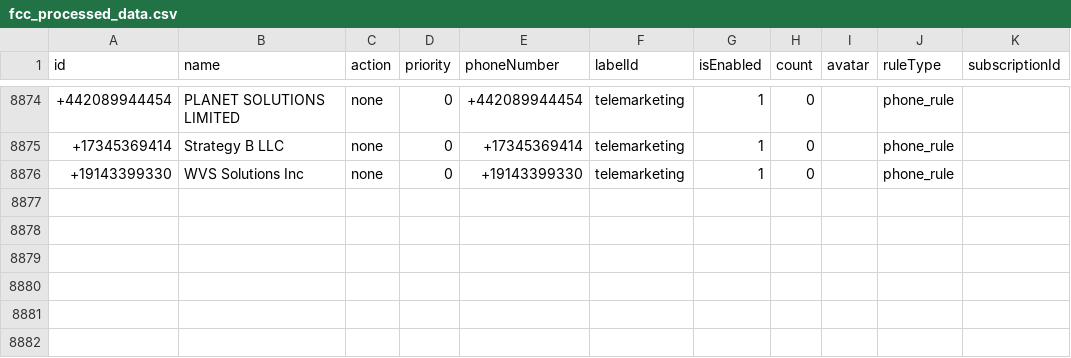
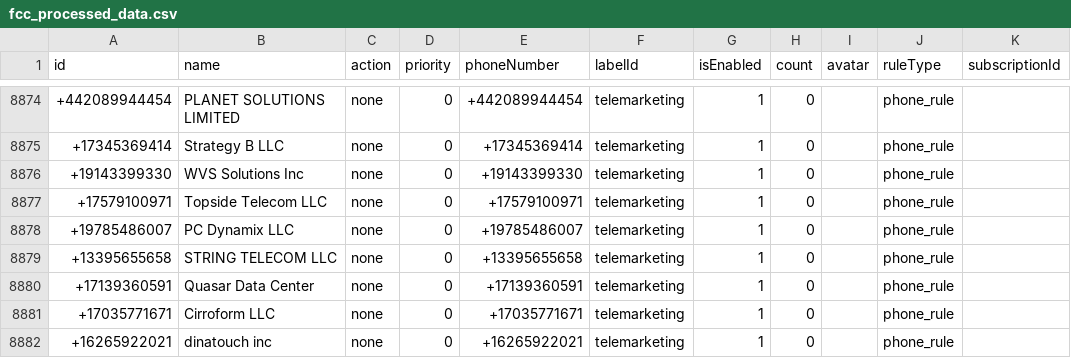
Before and after one commit to choicenew/yourcallrule, a CSV file: US/fcc_processed_data.csv, drawn as a sheet; only a part is shown, gaps mark what is left out.

```diff
--- a/US/fcc_processed_data.csv
+++ b/US/fcc_processed_data.csv
@@ -8876 +8876,7 @@ id,name,action,priority,phoneNumber,labelId,isEnabled,count,avatar,ruleType,subs
 +19143399330,WVS Solutions Inc,none,0,+19143399330,telemarketing,1,0,,phone_rule,
++17579100971,Topside Telecom LLC,none,0,+17579100971,telemarketing,1,0,,phone_rule,
++19785486007,PC Dynamix LLC,none,0,+19785486007,telemarketing,1,0,,phone_rule,
++13395655658,STRING TELECOM LLC,none,0,+13395655658,telemarketing,1,0,,phone_rule,
++17139360591,Quasar Data Center,none,0,+17139360591,telemarketing,1,0,,phone_rule,
++17035771671,Cirroform LLC,none,0,+17035771671,telemarketing,1,0,,phone_rule,
++16265922021,dinatouch inc,none,0,+16265922021,telemarketing,1,0,,phone_rule,
```
